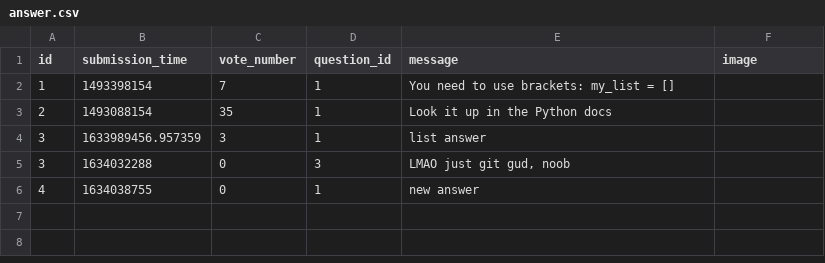
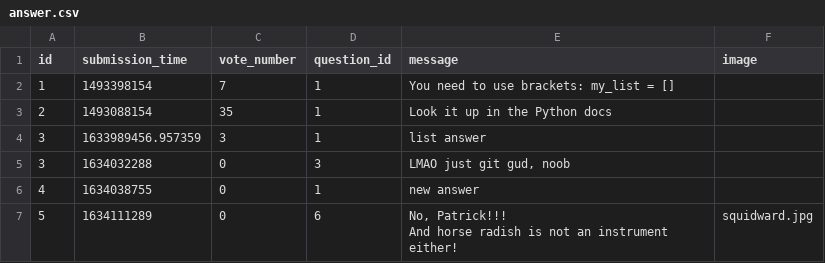
Before and after one commit to CodecoolGlobal/ask-mate-3-python-Guszti9, a CSV file: sample_data/answer.csv, drawn as a sheet; ↵ is a line break in a cell; the diff names each change by its address in the sheet, - before the commit and + after, or states it on an @@ line.

Commit message:
Pictures at question page

```diff
--- a/sample_data/answer.csv
+++ b/sample_data/answer.csv
+row 7: 5 | 1634111289 | 0 | 6 | No, Patrick!!! ↵ And horse radish is not an instrument either! | squidward.jpg
```
Also changed, not shown: sample_data/question.csv, 5 other files.
